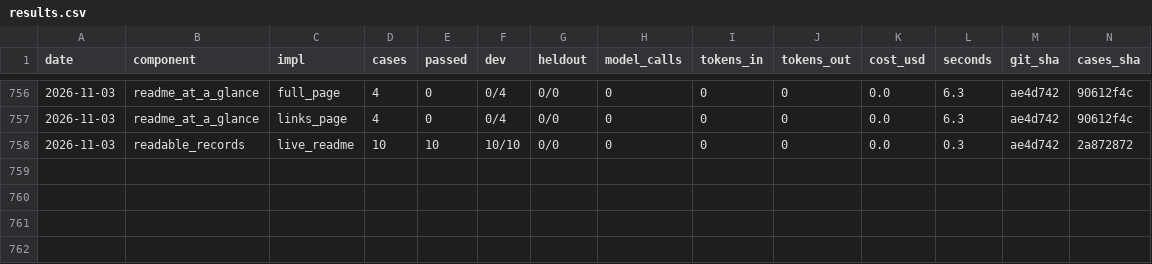
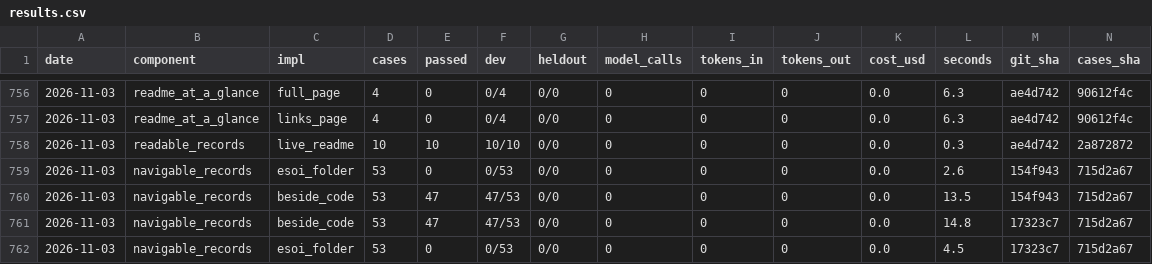
Before and after one commit to JoshuaMathias/evolvable-structure, a CSV file: implementations/python/evaluation/components/results.csv, drawn as a sheet; only a part is shown, gaps mark what is left out; rows hold the shown columns only; the diff names each change by its address in the sheet, - before the commit and + after, or states it on an @@ line.

```diff
--- a/implementations/python/evaluation/components/results.csv
+++ b/implementations/python/evaluation/components/results.csv
+row 759: 2026-11-03 | navigable_records | esoi_folder | 53 | 0 | 0/53 | 0/0 | 0 | 0 | 0 | 0.0 | 2.6 | 154f943 | 715d2a67
+row 760: 2026-11-03 | navigable_records | beside_code | 53 | 47 | 47/53 | 0/0 | 0 | 0 | 0 | 0.0 | 13.5 | 154f943 | 715d2a67
+row 761: 2026-11-03 | navigable_records | beside_code | 53 | 47 | 47/53 | 0/0 | 0 | 0 | 0 | 0.0 | 14.8 | 17323c7 | 715d2a67
+row 762: 2026-11-03 | navigable_records | esoi_folder | 53 | 0 | 0/53 | 0/0 | 0 | 0 | 0 | 0.0 | 4.5 | 17323c7 | 715d2a67
```
Also changed, not shown: 1 other file.
